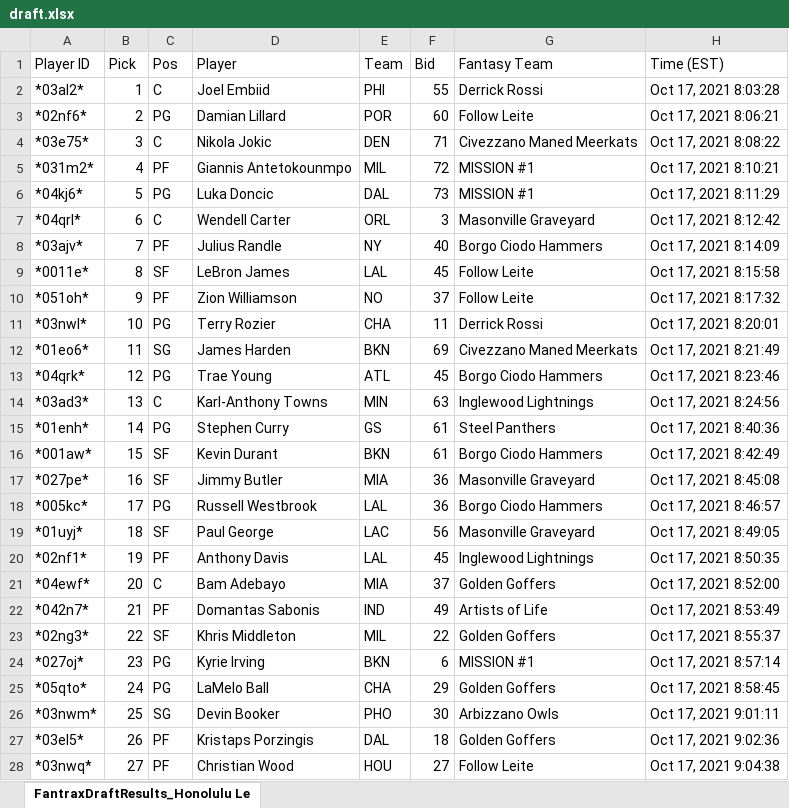
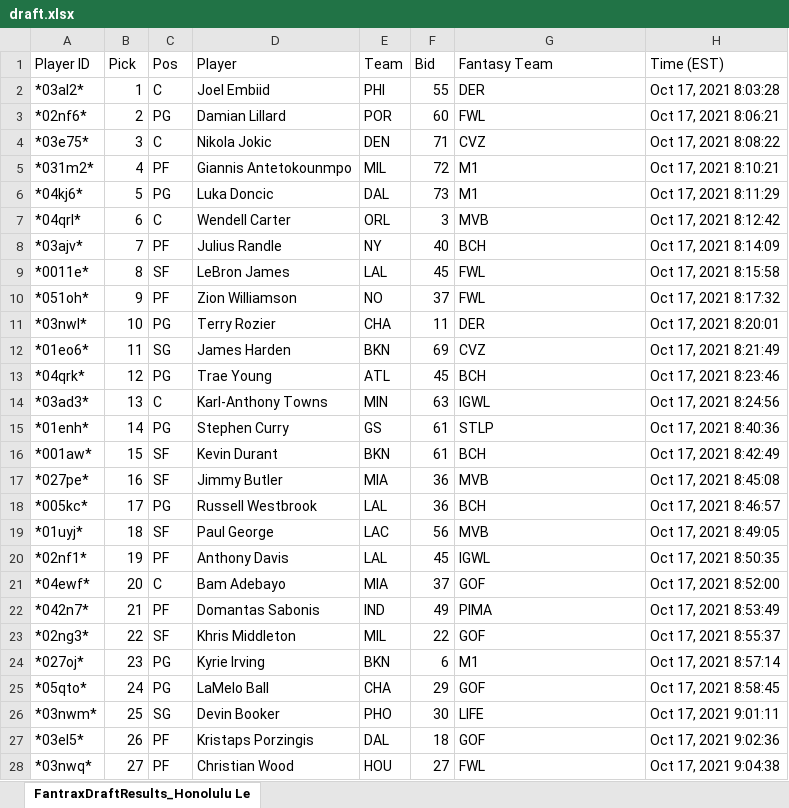
Before and after one commit to g14r/games-played, an Excel workbook: draft.xlsx, sheet FantraxDraftResults_Honolulu Le, drawn as a sheet; only a part is shown; values as stored, in another font and other column widths than the file's, no borders; the diff covers the shown part only; the diff names each change by its address in the sheet, - before the commit and + after, or states it on an @@ line.

```diff
--- a/draft.xlsx (sheet FantraxDraftResults_Honolulu Le)
+++ b/draft.xlsx (sheet FantraxDraftResults_Honolulu Le)
-G2 (Fantasy Team): Derrick Rossi
+G2 (Fantasy Team): DER
-G3 (Fantasy Team): Follow Leite
+G3 (Fantasy Team): FWL
-G4 (Fantasy Team): Civezzano Maned Meerkats
+G4 (Fantasy Team): CVZ
-G5:G6 (Fantasy Team): MISSION #1
+G5:G6 (Fantasy Team): M1
-G7 (Fantasy Team): Masonville Graveyard
+G7 (Fantasy Team): MVB
-G8 (Fantasy Team): Borgo Ciodo Hammers
+G8 (Fantasy Team): BCH
-G9:G10 (Fantasy Team): Follow Leite
+G9:G10 (Fantasy Team): FWL
-G11 (Fantasy Team): Derrick Rossi
+G11 (Fantasy Team): DER
-G12 (Fantasy Team): Civezzano Maned Meerkats
+G12 (Fantasy Team): CVZ
-G13 (Fantasy Team): Borgo Ciodo Hammers
+G13 (Fantasy Team): BCH
-G14 (Fantasy Team): Inglewood Lightnings
+G14 (Fantasy Team): IGWL
-G15 (Fantasy Team): Steel Panthers
+G15 (Fantasy Team): STLP
-G16 (Fantasy Team): Borgo Ciodo Hammers
+G16 (Fantasy Team): BCH
-G17 (Fantasy Team): Masonville Graveyard
+G17 (Fantasy Team): MVB
-G18 (Fantasy Team): Borgo Ciodo Hammers
+G18 (Fantasy Team): BCH
-G19 (Fantasy Team): Masonville Graveyard
+G19 (Fantasy Team): MVB
-G20 (Fantasy Team): Inglewood Lightnings
+G20 (Fantasy Team): IGWL
-G21 (Fantasy Team): Golden Goffers
+G21 (Fantasy Team): GOF
-G22 (Fantasy Team): Artists of Life
+G22 (Fantasy Team): PIMA
-G23 (Fantasy Team): Golden Goffers
+G23 (Fantasy Team): GOF
-G24 (Fantasy Team): MISSION #1
+G24 (Fantasy Team): M1
-G25 (Fantasy Team): Golden Goffers
+G25 (Fantasy Team): GOF
-G26 (Fantasy Team): Arbizzano Owls
+G26 (Fantasy Team): LIFE
-G27 (Fantasy Team): Golden Goffers
+G27 (Fantasy Team): GOF
-G28 (Fantasy Team): Follow Leite
+G28 (Fantasy Team): FWL
```
Also changed, not shown: 105 edited cells elsewhere in this sheet, 1 other file.
